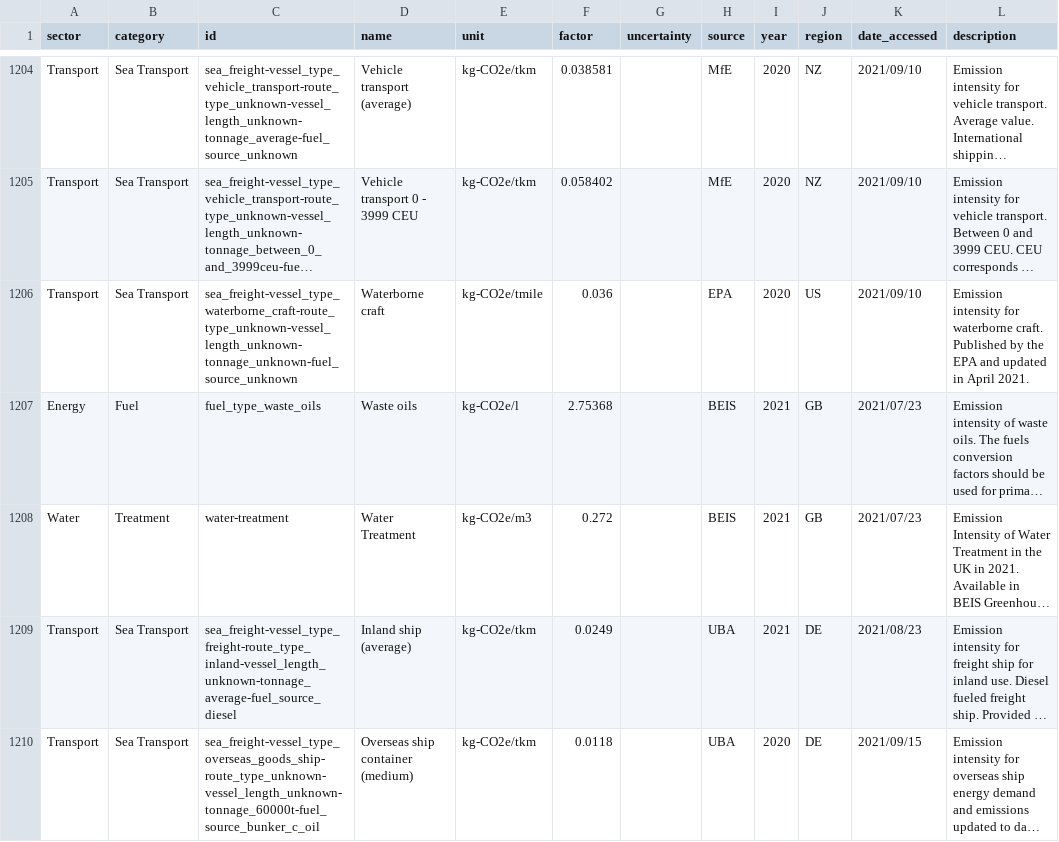
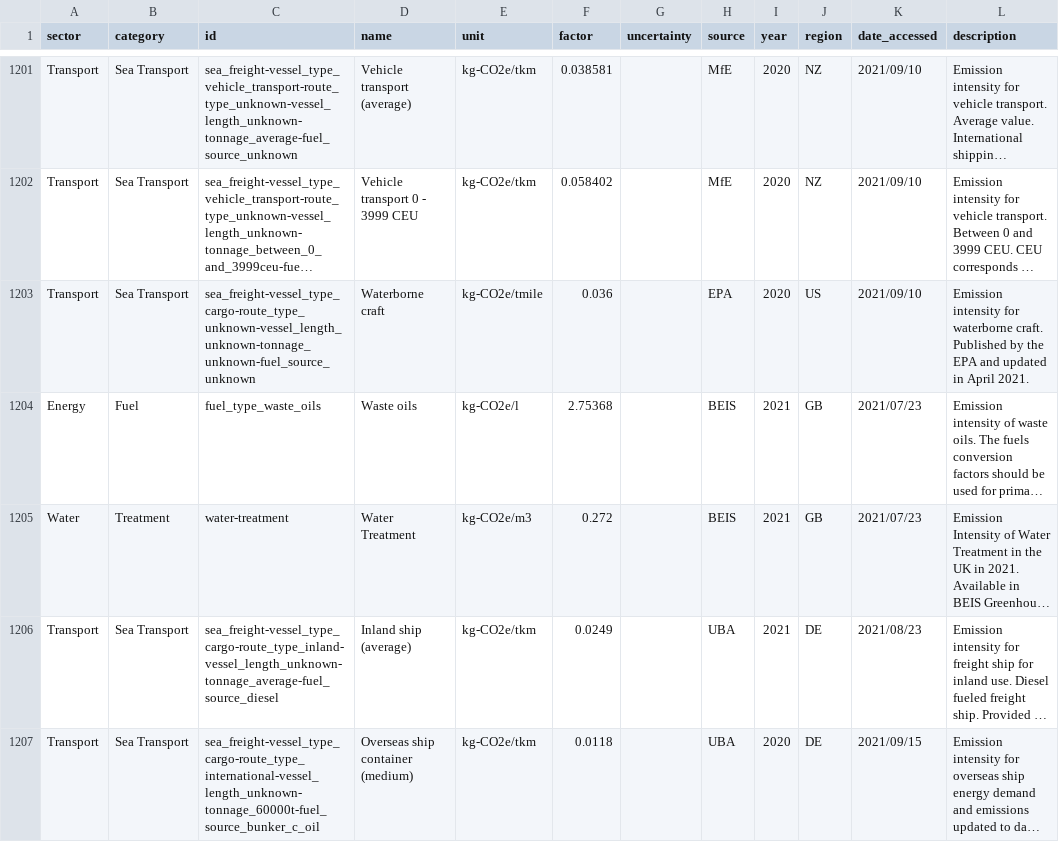
Before and after one commit to platy/Open-Emission-Factors-DB, a CSV file: OpenEmissionFactorsDB.csv, drawn as a sheet; only a part is shown, gaps mark what is left out; long unchanged cells end in …; addresses are those after the commit; the diff covers the shown part only; the diff names each change by its address in the sheet, - before the commit and + after, or states it on an @@ line.

```diff
--- a/OpenEmissionFactorsDB.csv
+++ b/OpenEmissionFactorsDB.csv
-C1203 (id): sea_freight-vessel_type_waterborne_craft-route_type_unknown-vessel_length_unknown-tonnage_unknown-fuel_source_unknown
+C1203 (id): sea_freight-vessel_type_cargo-route_type_unknown-vessel_length_unknown-tonnage_unknown-fuel_source_unknown
-C1206 (id): sea_freight-vessel_type_freight-route_type_inland-vessel_length_unknown-tonnage_average-fuel_source_diesel
+C1206 (id): sea_freight-vessel_type_cargo-route_type_inland-vessel_length_unknown-tonnage_average-fuel_source_diesel
-C1207 (id): sea_freight-vessel_type_overseas_goods_ship-route_type_unknown-vessel_length_unknown-tonnage_60000t-fuel_source_bunker_c_oil
+C1207 (id): sea_freight-vessel_type_cargo-route_type_international-vessel_length_unknown-tonnage_60000t-fuel_source_bunker_c_oil
```
Also changed, not shown: 3 removed rows and 57 edited cells elsewhere in this file.
